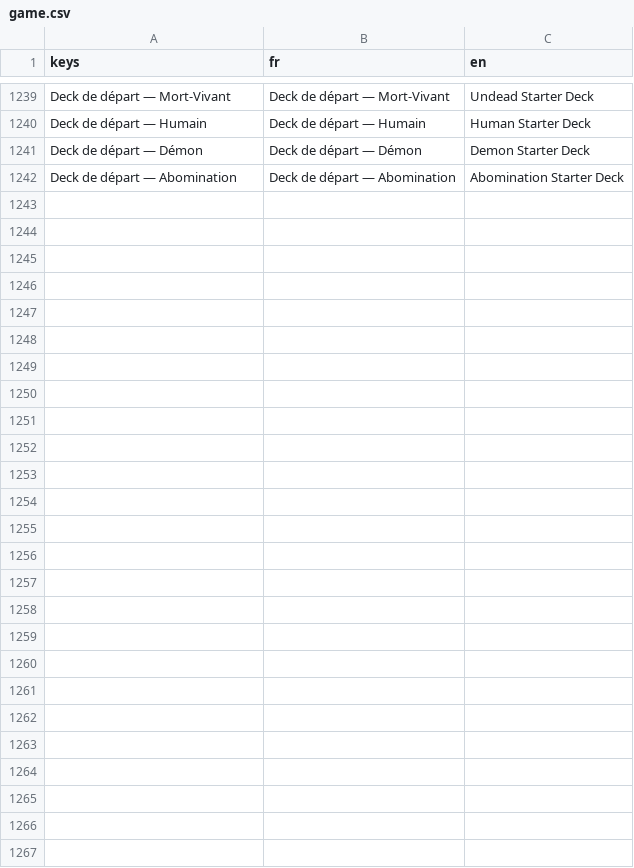
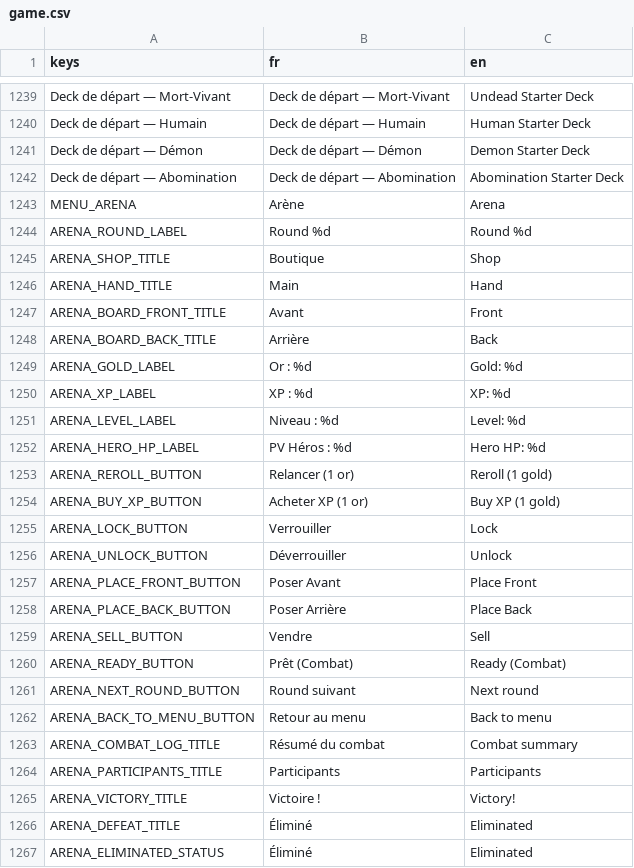
Before and after one commit to Nicolas82200/Wyrdane, a CSV file: translations/game.csv, drawn as a sheet; only a part is shown, gaps mark what is left out; the diff names each change by its address in the sheet, - before the commit and + after, or states it on an @@ line.

```diff
--- a/translations/game.csv
+++ b/translations/game.csv
+row 1243: MENU_ARENA | Arène | Arena
+row 1244: ARENA_ROUND_LABEL | Round %d | Round %d
+row 1245: ARENA_SHOP_TITLE | Boutique | Shop
+row 1246: ARENA_HAND_TITLE | Main | Hand
+row 1247: ARENA_BOARD_FRONT_TITLE | Avant | Front
+row 1248: ARENA_BOARD_BACK_TITLE | Arrière | Back
+row 1249: ARENA_GOLD_LABEL | Or : %d | Gold: %d
+row 1250: ARENA_XP_LABEL | XP : %d | XP: %d
+row 1251: ARENA_LEVEL_LABEL | Niveau : %d | Level: %d
+row 1252: ARENA_HERO_HP_LABEL | PV Héros : %d | Hero HP: %d
+row 1253: ARENA_REROLL_BUTTON | Relancer (1 or) | Reroll (1 gold)
+row 1254: ARENA_BUY_XP_BUTTON | Acheter XP (1 or) | Buy XP (1 gold)
+row 1255: ARENA_LOCK_BUTTON | Verrouiller | Lock
+row 1256: ARENA_UNLOCK_BUTTON | Déverrouiller | Unlock
+row 1257: ARENA_PLACE_FRONT_BUTTON | Poser Avant | Place Front
+row 1258: ARENA_PLACE_BACK_BUTTON | Poser Arrière | Place Back
+row 1259: ARENA_SELL_BUTTON | Vendre | Sell
+row 1260: ARENA_READY_BUTTON | Prêt (Combat) | Ready (Combat)
+row 1261: ARENA_NEXT_ROUND_BUTTON | Round suivant | Next round
+row 1262: ARENA_BACK_TO_MENU_BUTTON | Retour au menu | Back to menu
+row 1263: ARENA_COMBAT_LOG_TITLE | Résumé du combat | Combat summary
+row 1264: ARENA_PARTICIPANTS_TITLE | Participants | Participants
+row 1265: ARENA_VICTORY_TITLE | Victoire ! | Victory!
+row 1266: ARENA_DEFEAT_TITLE | Éliminé | Eliminated
+row 1267: ARENA_ELIMINATED_STATUS | Éliminé | Eliminated
```
Also changed, not shown: 54 other files.
